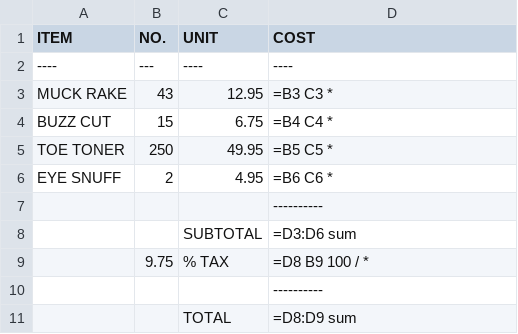
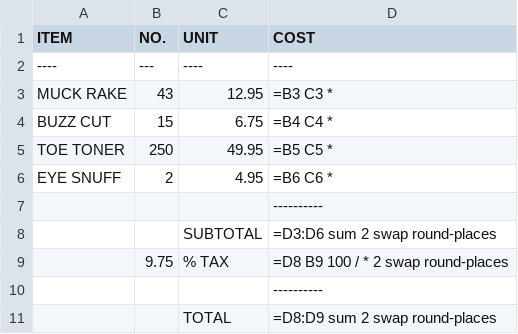
Before and after one commit to RauliL/levite, a CSV file: example.csv, drawn as a sheet.

```diff
--- a/example.csv
+++ b/example.csv
@@ -7,5 +7,5 @@ EYE SNUFF,2,4.95,=B6 C6 *
 ,,,----------
-,,SUBTOTAL,=D3:D6 sum
-,9.75,% TAX,=D8 B9 100 / *
+,,SUBTOTAL,=D3:D6 sum 2 swap round-places
+,9.75,% TAX,=D8 B9 100 / * 2 swap round-places
 ,,,----------
-,,TOTAL,=D8:D9 sum
+,,TOTAL,=D8:D9 sum 2 swap round-places
```
Also changed, not shown: 1 other file.
